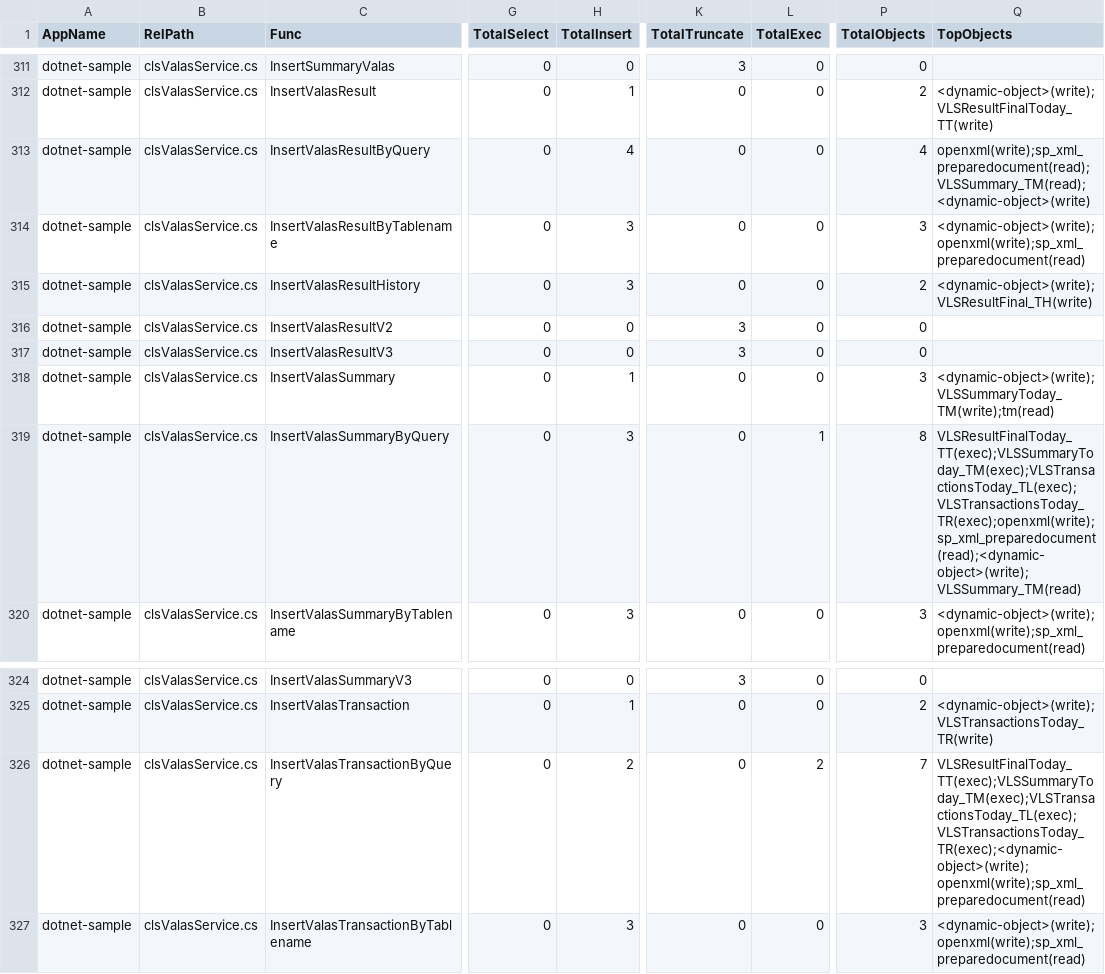
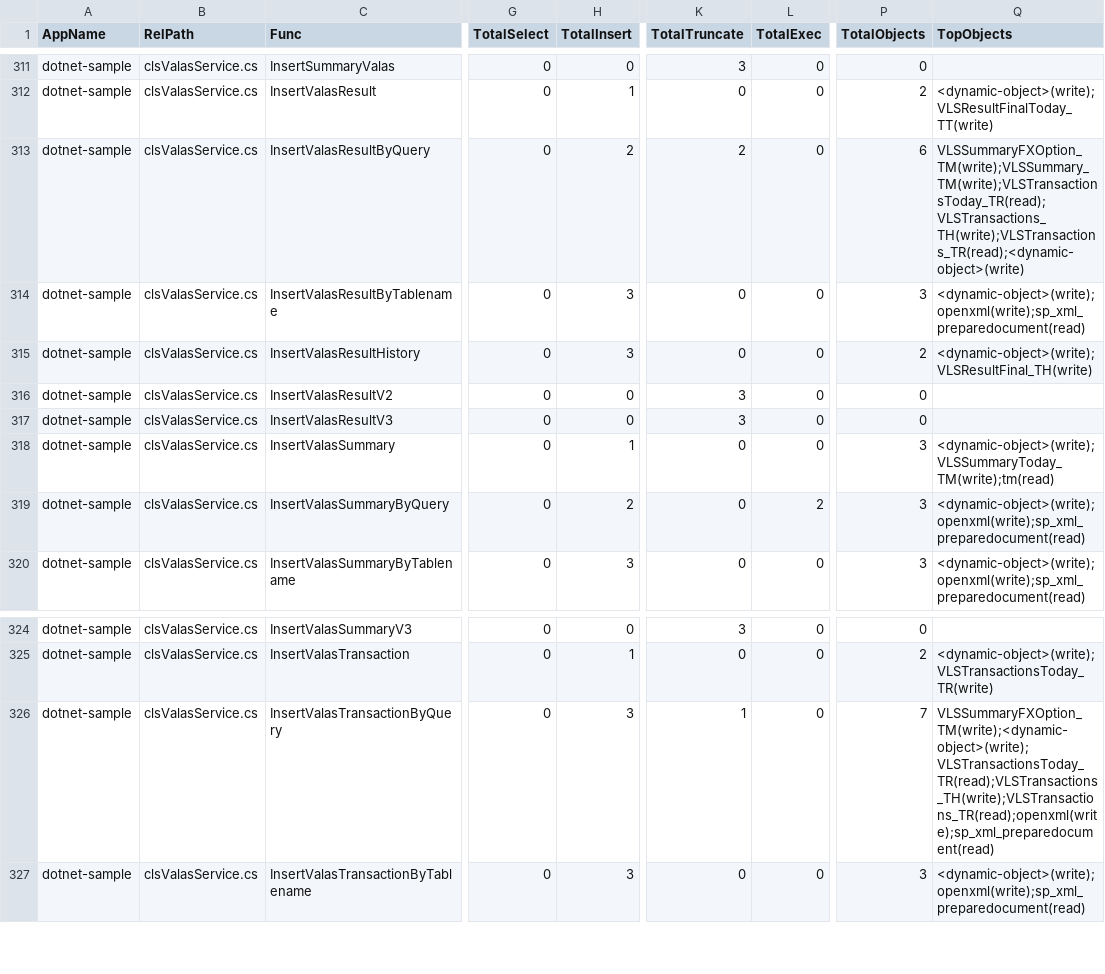
Before and after one commit to alkahfi6/code_sql_scan, a CSV file: out_regress/dotnet-sample-summary-function.csv, drawn as a sheet; only a part is shown, gaps mark what is left out; the diff names each change by its address in the sheet, - before the commit and + after, or states it on an @@ line.

```diff
--- a/out_regress/dotnet-sample-summary-function.csv
+++ b/out_regress/dotnet-sample-summary-function.csv
-H313 (TotalInsert): 4
+H313 (TotalInsert): 2
-K313 (TotalTruncate): 0
+K313 (TotalTruncate): 2
-P313 (TotalObjects): 4
+P313 (TotalObjects): 6
-Q313 (TopObjects): openxml(write);sp_xml_preparedocument(read);VLSSummary_TM(read);<dynamic-object>(write)
+Q313 (TopObjects): VLSSummaryFXOption_TM(write);VLSSummary_TM(write);VLSTransactionsToday_TR(read);VLSTransactions_TH(write);VLSTransactions_TR(read);<dynamic-object>(write)
-H319 (TotalInsert): 3
+H319 (TotalInsert): 2
-L319 (TotalExec): 1
+L319 (TotalExec): 2
-P319 (TotalObjects): 8
+P319 (TotalObjects): 3
-Q319 (TopObjects): VLSResultFinalToday_TT(exec);VLSSummaryToday_TM(exec);VLSTransactionsToday_TL(exec);VLSTransactionsToday_TR(exec);openxml(write);sp_xml_preparedocument(read);<dynamic-object>(write);VLSSummary_TM(read)
+Q319 (TopObjects): <dynamic-object>(write);openxml(write);sp_xml_preparedocument(read)
-H326 (TotalInsert): 2
+H326 (TotalInsert): 3
-K326 (TotalTruncate): 0
+K326 (TotalTruncate): 1
-L326 (TotalExec): 2
+L326 (TotalExec): 0
-Q326 (TopObjects): VLSResultFinalToday_TT(exec);VLSSummaryToday_TM(exec);VLSTransactionsToday_TL(exec);VLSTransactionsToday_TR(exec);<dynamic-object>(write);openxml(write);sp_xml_preparedocument(read)
+Q326 (TopObjects): VLSSummaryFXOption_TM(write);<dynamic-object>(write);VLSTransactionsToday_TR(read);VLSTransactions_TH(write);VLSTransactions_TR(read);openxml(write);sp_xml_preparedocument(read)
```
Also changed, not shown: out_regress/dotnet-sample-object.csv, out_regress/dotnet-sample-summary-form.csv, 6 other files.
